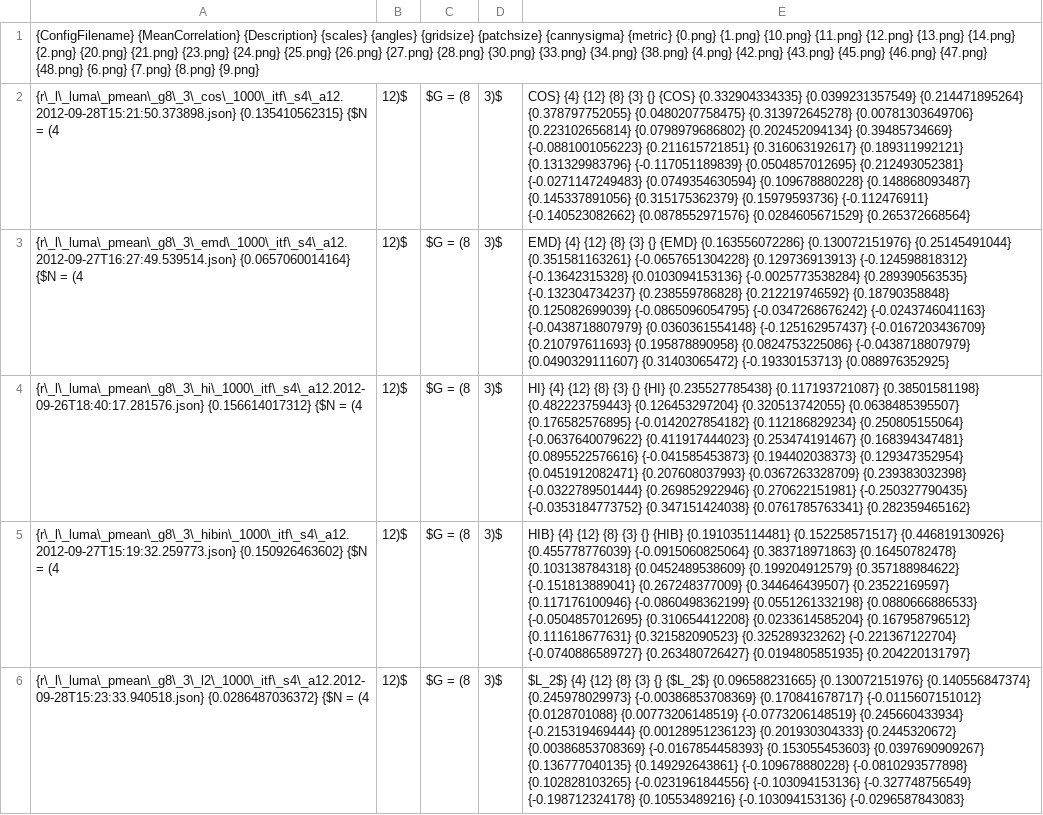
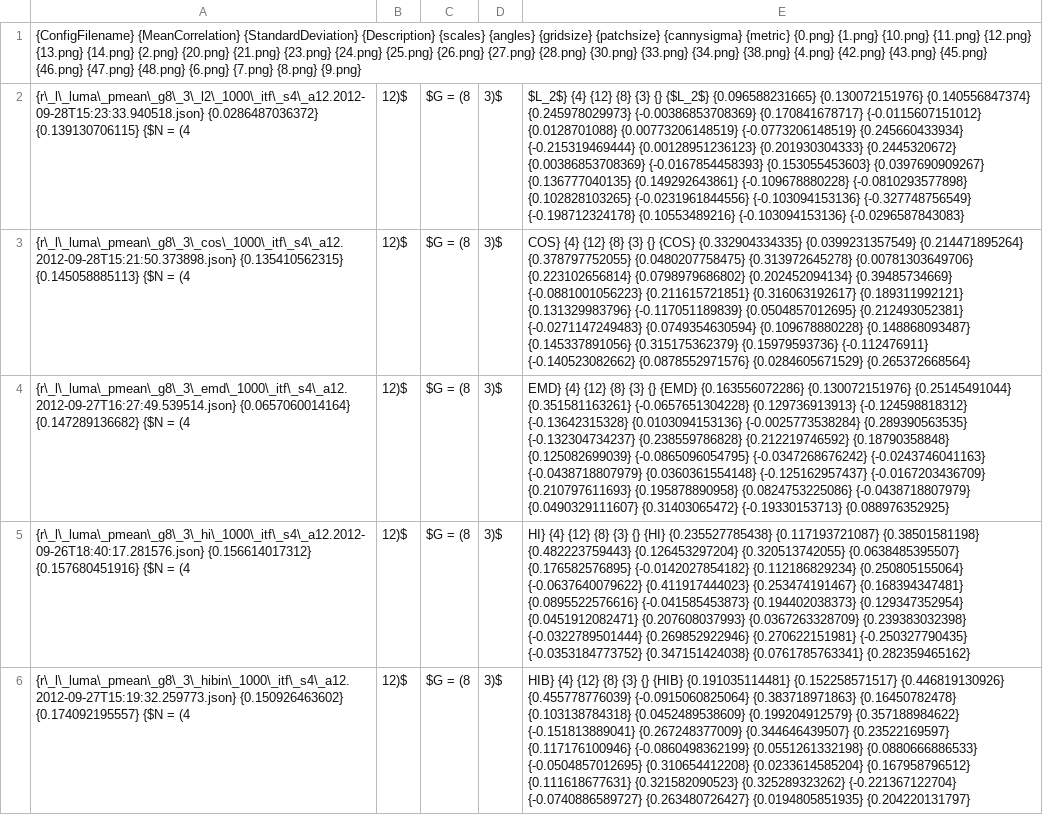
Before and after one commit to weltenwort/diplom, a CSV file: thesis/results/l_luma_pmean_1.csv, drawn as a sheet; removed rows and columns are numbered as before the commit, all else as after; the diff names each change by its address in the sheet, - before the commit and + after, or states it on an @@ line.

```diff
--- a/thesis/results/l_luma_pmean_1.csv
+++ b/thesis/results/l_luma_pmean_1.csv
-A1: {ConfigFilename} {MeanCorrelation} {Description} {scales}…
+A1: {ConfigFilename} {MeanCorrelation} {StandardDeviation} {Description} {scales}…
+row 2: {r\_l\_luma\_pmean\_g8\_3\_l2\_1000\_itf\_s4\_a12.2012-09-28T15:23:33.940518.json} {0.0286487036372} {0.139130706115} {$N = (4 | 12)$ | $G = (8 | 3)$ | $L_2$} {4} {12} {8} {3} {} {$L_2$} {0.096588231665} {0.130072151976} {0.140556847374} {0.245978029973} {-0.00386853708369} {0.170841678717} {-0.0115607151012} {0.0128701088} {0.00773206148519} {-0.0773206148519} {0.245660433934} {-0.215319469444} {0.00128951236123} {0.201930304333} {0.2445320672} {0.00386853708369} {-0.0167854458393} {0.153055453603} {0.0397690909267} {0.136777040135} {0.149292643861} {-0.109678880228} {-0.0810293577898} {0.102828103265} {-0.0231961844556} {-0.103094153136} {-0.327748756549} {-0.198712324178} {0.10553489216} {-0.103094153136} {-0.0296587843083}
-A3: {r\_l\_luma\_pmean\_g8\_3\_cos\_1000\_itf\_s4\_a12.2012-09-28T15:21:50.373898.json} {0.135410562315} {$N =…
+A3: {r\_l\_luma\_pmean\_g8\_3\_cos\_1000\_itf\_s4\_a12.2012-09-28T15:21:50.373898.json} {0.135410562315} {0.145058885113} {$N =…
-A4: {r\_l\_luma\_pmean\_g8\_3\_emd\_1000\_itf\_s4\_a12.2012-09-27T16:27:49.539514.json} {0.0657060014164} {$N =…
+A4: {r\_l\_luma\_pmean\_g8\_3\_emd\_1000\_itf\_s4\_a12.2012-09-27T16:27:49.539514.json} {0.0657060014164} {0.147289136682} {$N =…
-A5: {r\_l\_luma\_pmean\_g8\_3\_hi\_1000\_itf\_s4\_a12.2012-09-26T18:40:17.281576.json} {0.156614017312} {$N =…
+A5: {r\_l\_luma\_pmean\_g8\_3\_hi\_1000\_itf\_s4\_a12.2012-09-26T18:40:17.281576.json} {0.156614017312} {0.157680451916} {$N =…
-A6: {r\_l\_luma\_pmean\_g8\_3\_hibin\_1000\_itf\_s4\_a12.2012-09-27T15:19:32.259773.json} {0.150926463602} {$N =…
+A6: {r\_l\_luma\_pmean\_g8\_3\_hibin\_1000\_itf\_s4\_a12.2012-09-27T15:19:32.259773.json} {0.150926463602} {0.174092195557} {$N =…
-row 6: {r\_l\_luma\_pmean\_g8\_3\_l2\_1000\_itf\_s4\_a12.2012-09-28T15:23:33.940518.json} {0.0286487036372} {$N = (4 | 12)$ | $G = (8 | 3)$ | $L_2$} {4} {12} {8} {3} {} {$L_2$} {0.096588231665} {0.130072151976} {0.140556847374} {0.245978029973} {-0.00386853708369} {0.170841678717} {-0.0115607151012} {0.0128701088} {0.00773206148519} {-0.0773206148519} {0.245660433934} {-0.215319469444} {0.00128951236123} {0.201930304333} {0.2445320672} {0.00386853708369} {-0.0167854458393} {0.153055453603} {0.0397690909267} {0.136777040135} {0.149292643861} {-0.109678880228} {-0.0810293577898} {0.102828103265} {-0.0231961844556} {-0.103094153136} {-0.327748756549} {-0.198712324178} {0.10553489216} {-0.103094153136} {-0.0296587843083}
```
Also changed, not shown: thesis/results/g_luma_canny_mean_1.csv, thesis/results/g_luma_mean_1.csv, 13 other files.
